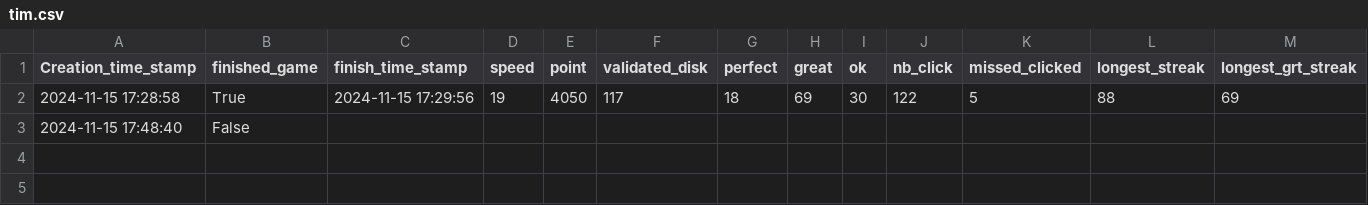
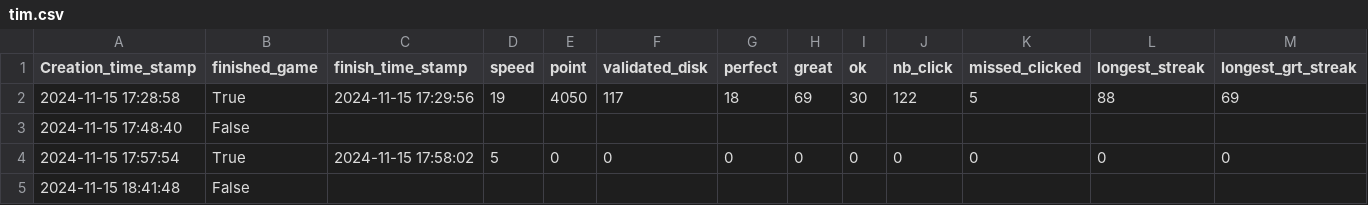
Before and after one commit to Tipo18/Sync-er_rhythmeGame, a CSV file: data/tim.csv, drawn as a sheet; the diff names each change by its address in the sheet, - before the commit and + after, or states it on an @@ line.

```diff
--- a/data/tim.csv
+++ b/data/tim.csv
+row 4: 2024-11-15 17:57:54 | True | 2024-11-15 17:58:02 | 5 | 0 | 0 | 0 | 0 | 0 | 0 | 0 | 0 | 0
+row 5: 2024-11-15 18:41:48 | False
```
Also changed, not shown: data/test.csv, 5 other files.
